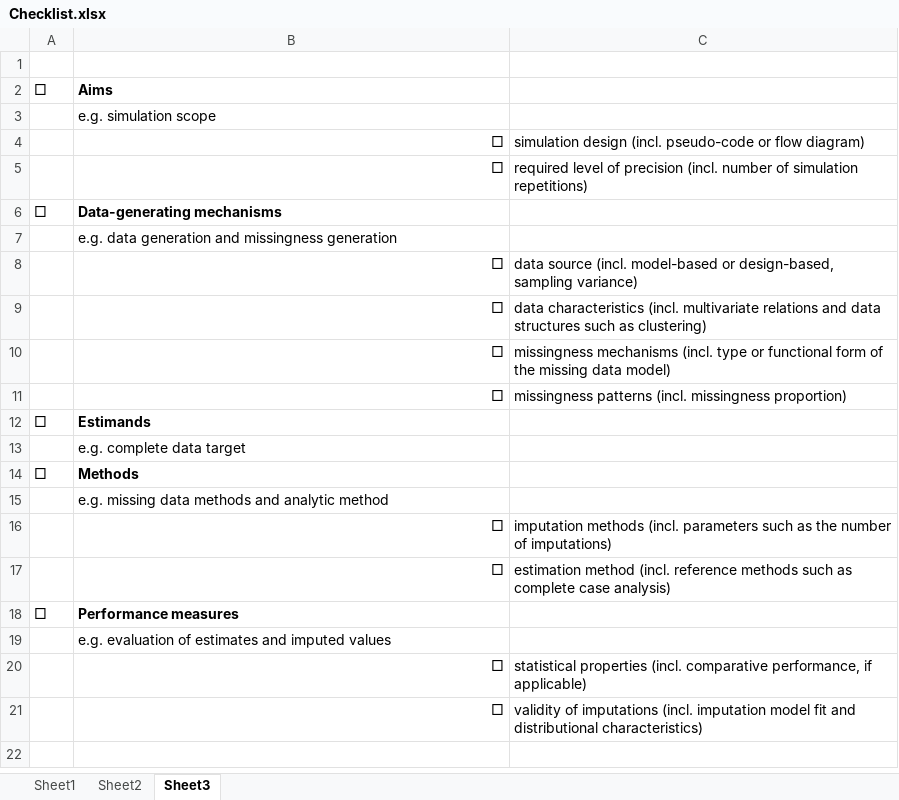
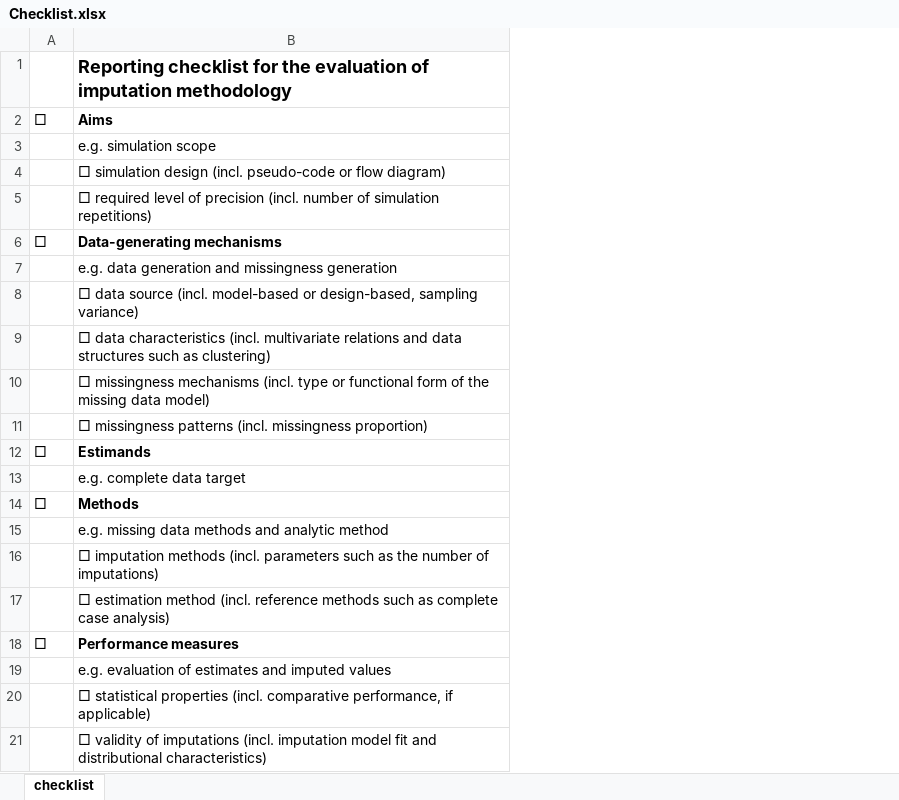
Before and after one commit to gerkovink/evaluation, an Excel workbook: Checklist/Checklist.xlsx, sheet checklist, drawn as a sheet; values as stored, in another font and other column widths than the file's, no borders; the diff names each change by its address in the sheet, - before the commit and + after, or states it on an @@ line.

Commit message:
add DOI for checklist via research equals
https://doi.org/10.53962/vrd3-8h76

```diff
--- a/Checklist/Checklist.xlsx (sheet checklist)
+++ b/Checklist/Checklist.xlsx (sheet checklist)
-sheet tab: Sheet3
+sheet tab: checklist
-sheet tab: Sheet1
-sheet tab: Sheet2
-column C, rows 4-21: simulation design (incl. pseudo-code or flow diagram) | required level of precision (incl. number of simulation repetitions) |  |  | data source (incl. model-based or design-based, sampling variance) | data characteristics (incl. multivariate relations and data structures such as clustering) | missingness mechanisms (incl. type or functional form of the missing data model) | missingness patterns (incl. missingness proportion) |  |  |  |  | imputation methods (incl. parameters such as the number of imputations) | estimation method (incl. reference methods such as complete case analysis) |  |  | statistical properties (incl. comparative performance, if applicable) | validity of imputations (incl. imputation model fit and distributional characteristics)
-B1: (empty)
+B1: Reporting checklist for the evaluation of imputation methodology
-B4: □
+B4: □ simulation design (incl. pseudo-code or flow diagram)
-B4:B5 alignment: right
+B4:B5 alignment: left
-B5: □
+B5: □ required level of precision (incl. number of simulation repetitions)
-B8: □
+B8: □ data source (incl. model-based or design-based, sampling variance)
-B8:B11 alignment: right
+B8:B11 alignment: left
-B9: □
+B9: □ data characteristics (incl. multivariate relations and data structures such as clustering)
-B10: □
+B10: □ missingness mechanisms (incl. type or functional form of the missing data model)
-B11: □
+B11: □ missingness patterns (incl. missingness proportion)
-B16: □
+B16: □ imputation methods (incl. parameters such as the number of imputations)
-B16:B17 alignment: right
+B16:B17 alignment: left
-B17: □
+B17: □ estimation method (incl. reference methods such as complete case analysis)
-B20: □
+B20: □ statistical properties (incl. comparative performance, if applicable)
-B20:B21 alignment: right
+B20:B21 alignment: left
-B21: □
+B21: □ validity of imputations (incl. imputation model fit and distributional characteristics)
```
Also changed, not shown: 3 other files.
